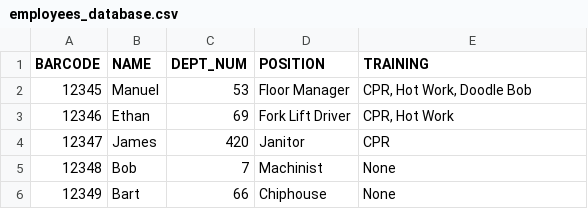
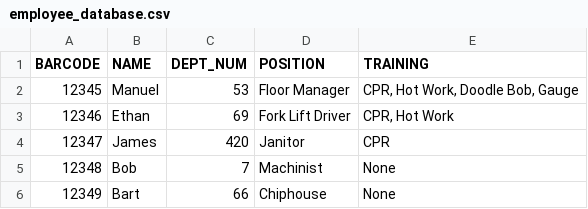
Before and after one commit to lope512q09/Barcode_Scanner, a CSV file: employee_database/employee_database.csv (was employee_database/employees_database.csv), drawn as a sheet.

```diff
--- a/employee_database/employees_database.csv
+++ b/employee_database/employee_database.csv
@@ -1,3 +1,3 @@
 BARCODE,NAME,DEPT_NUM,POSITION,TRAINING
-12345,Manuel,53,Floor Manager,"CPR, Hot Work, Doodle Bob"
+12345,Manuel,53,Floor Manager,"CPR, Hot Work, Doodle Bob, Gauge"
 12346,Ethan,69,Fork Lift Driver,"CPR, Hot Work"
```
Also changed, not shown: 6 other files.
